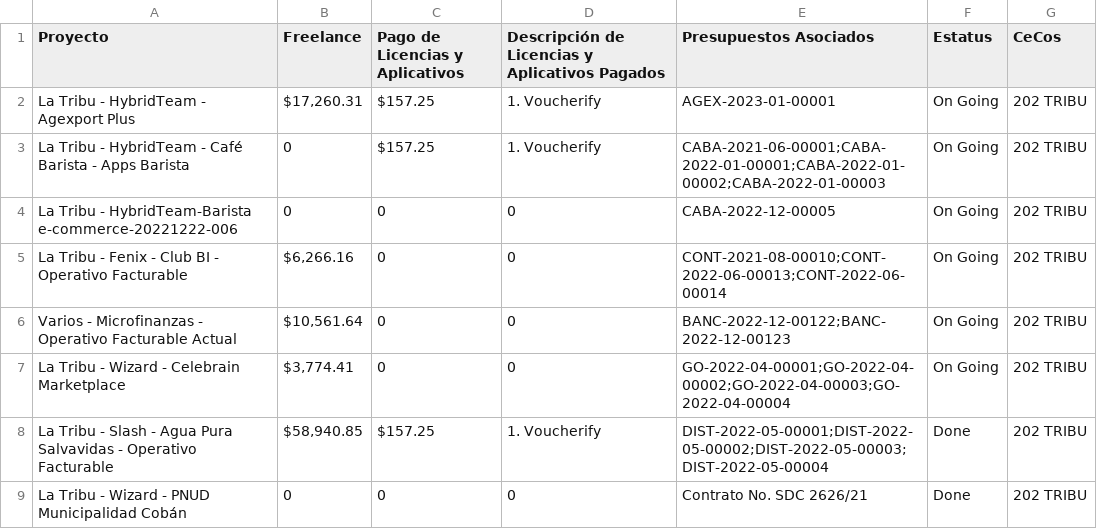
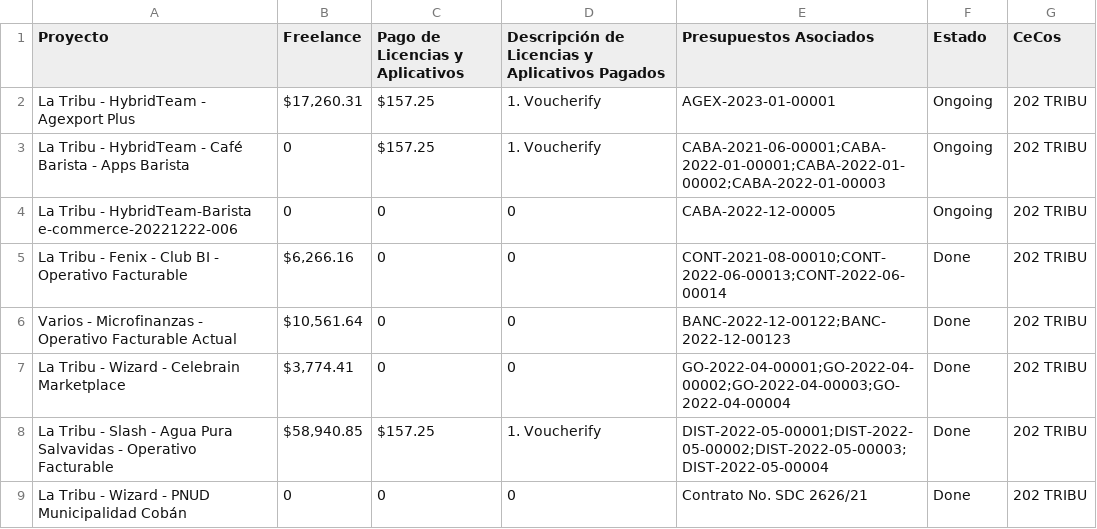
Before and after one commit to miguellosoyo/SKU, a CSV file: Proyectos Tribal.csv, drawn as a sheet; only a part is shown; the diff covers the shown part only.

```diff
--- a/Proyectos Tribal.csv
+++ b/Proyectos Tribal.csv
@@ -1,8 +1,8 @@
-Proyecto,Freelance,Pago de Licencias y Aplicativos,Descripción de Licencias y Aplicativos Pagados,Presupuestos Asociados,Estatus,CeCos
-La Tribu -  HybridTeam - Agexport Plus,"$17,260.31 ",$157.25 ,1. Voucherify,AGEX-2023-01-00001,On Going,202 TRIBU
-La Tribu - HybridTeam - Café Barista - Apps Barista,0,$157.25 ,1. Voucherify,CABA-2021-06-00001;CABA-2022-01-00001;CABA-2022-01-00002;CABA-2022-01-00003,On Going,202 TRIBU
-La Tribu - HybridTeam-Barista e-commerce-20221222-006,0,0,0,CABA-2022-12-00005,On Going,202 TRIBU
-La Tribu - Fenix - Club BI - Operativo Facturable,"$6,266.16 ",0,0,CONT-2021-08-00010;CONT-2022-06-00013;CONT-2022-06-00014,On Going,202 TRIBU
-Varios - Microfinanzas -  Operativo Facturable  Actual,"$10,561.64 ",0,0,BANC-2022-12-00122;BANC-2022-12-00123,On Going,202 TRIBU
-La Tribu - Wizard - Celebrain Marketplace,"$3,774.41 ",0,0,GO-2022-04-00001;GO-2022-04-00002;GO-2022-04-00003;GO-2022-04-00004,On Going,202 TRIBU
+Proyecto,Freelance,Pago de Licencias y Aplicativos,Descripción de Licencias y Aplicativos Pagados,Presupuestos Asociados,Estado,CeCos
+La Tribu -  HybridTeam - Agexport Plus,"$17,260.31 ",$157.25 ,1. Voucherify,AGEX-2023-01-00001,Ongoing,202 TRIBU
+La Tribu - HybridTeam - Café Barista - Apps Barista,0,$157.25 ,1. Voucherify,CABA-2021-06-00001;CABA-2022-01-00001;CABA-2022-01-00002;CABA-2022-01-00003,Ongoing,202 TRIBU
+La Tribu - HybridTeam-Barista e-commerce-20221222-006,0,0,0,CABA-2022-12-00005,Ongoing,202 TRIBU
+La Tribu - Fenix - Club BI - Operativo Facturable,"$6,266.16 ",0,0,CONT-2021-08-00010;CONT-2022-06-00013;CONT-2022-06-00014,Done,202 TRIBU
+Varios - Microfinanzas -  Operativo Facturable  Actual,"$10,561.64 ",0,0,BANC-2022-12-00122;BANC-2022-12-00123,Done,202 TRIBU
+La Tribu - Wizard - Celebrain Marketplace,"$3,774.41 ",0,0,GO-2022-04-00001;GO-2022-04-00002;GO-2022-04-00003;GO-2022-04-00004,Done,202 TRIBU
 La Tribu - Slash - Agua Pura Salvavidas - Operativo Facturable,"$58,940.85 ",$157.25 ,1. Voucherify,DIST-2022-05-00001;DIST-2022-05-00002;DIST-2022-05-00003;DIST-2022-05-00004,Done,202 TRIBU
```
Also changed, not shown: 26 added rows and 2 edited cells elsewhere in this file.
